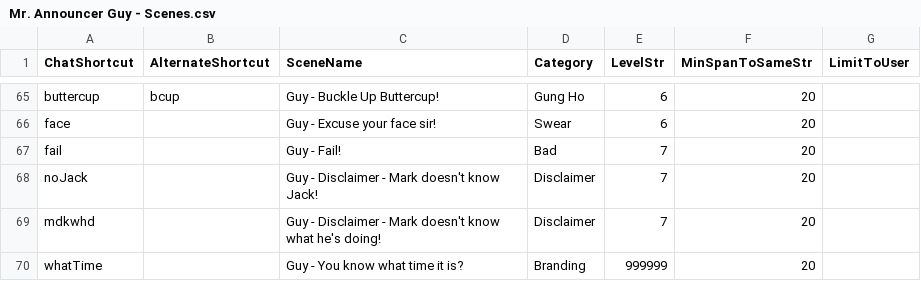
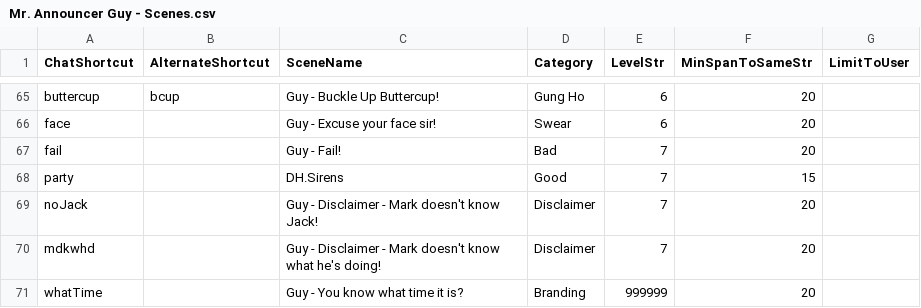
Before and after one commit to MillerMark/MrAnnouncerBot, a CSV file: MrAnnouncerBot/Data/Mr. Announcer Guy - Scenes.csv, drawn as a sheet; only a part is shown, gaps mark what is left out; the diff names each change by its address in the sheet, - before the commit and + after, or states it on an @@ line.

```diff
--- a/MrAnnouncerBot/Data/Mr. Announcer Guy - Scenes.csv
+++ b/MrAnnouncerBot/Data/Mr. Announcer Guy - Scenes.csv
+row 68: party |  | DH.Sirens | Good | 7 | 15
```
Also changed, not shown: MrAnnouncerBot/Data/Mr. Announcer Guy - Fanfare.csv, 36 other files.
